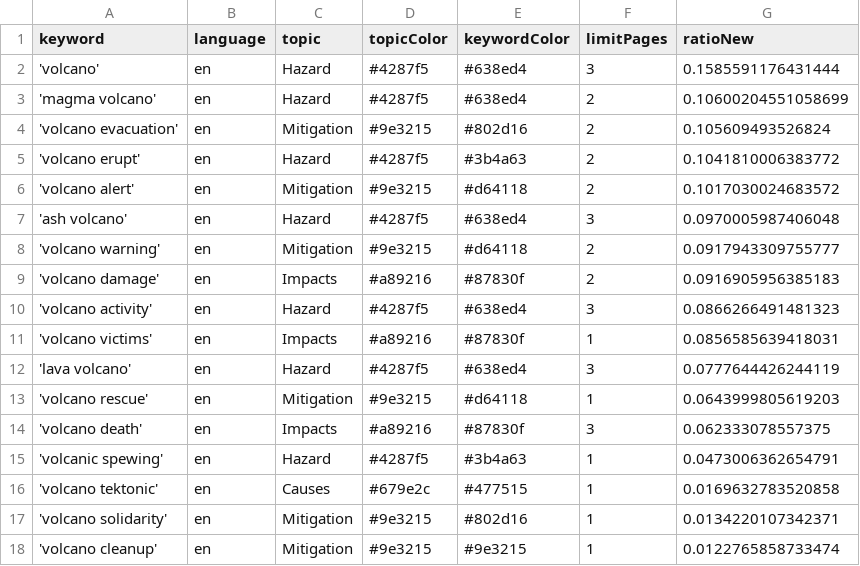
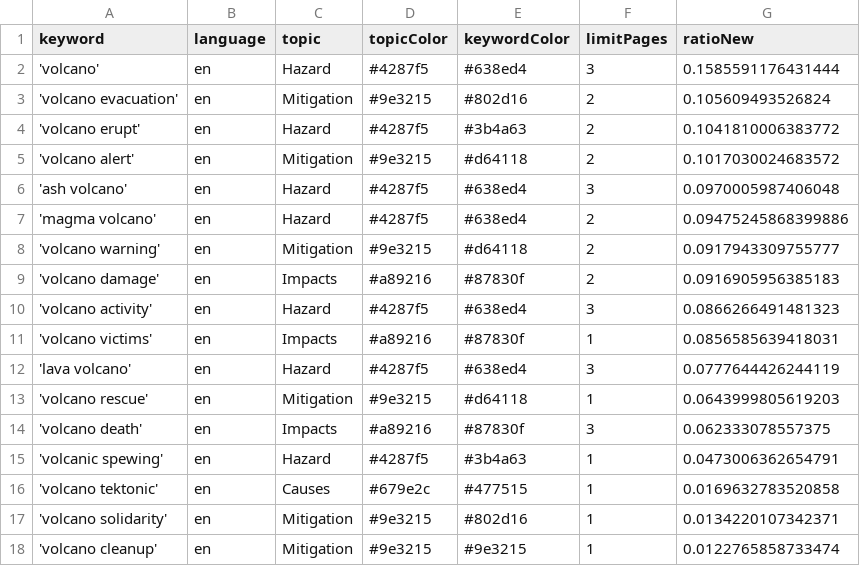
Before and after one commit to paulski99-news/volcanoIsComing, a CSV file: keywords.csv, drawn as a sheet; removed rows and columns are numbered as before the commit, all else as after; the diff names each change by its address in the sheet, - before the commit and + after, or states it on an @@ line.

Commit message:
Commit from GitHub Actions (harvest:0.0)

```diff
--- a/keywords.csv
+++ b/keywords.csv
-row 3: 'magma volcano' | en | Hazard | #4287f5 | #638ed4 | 2 | 0.10600204551058699
+row 7: 'magma volcano' | en | Hazard | #4287f5 | #638ed4 | 2 | 0.09475245868399886
```
